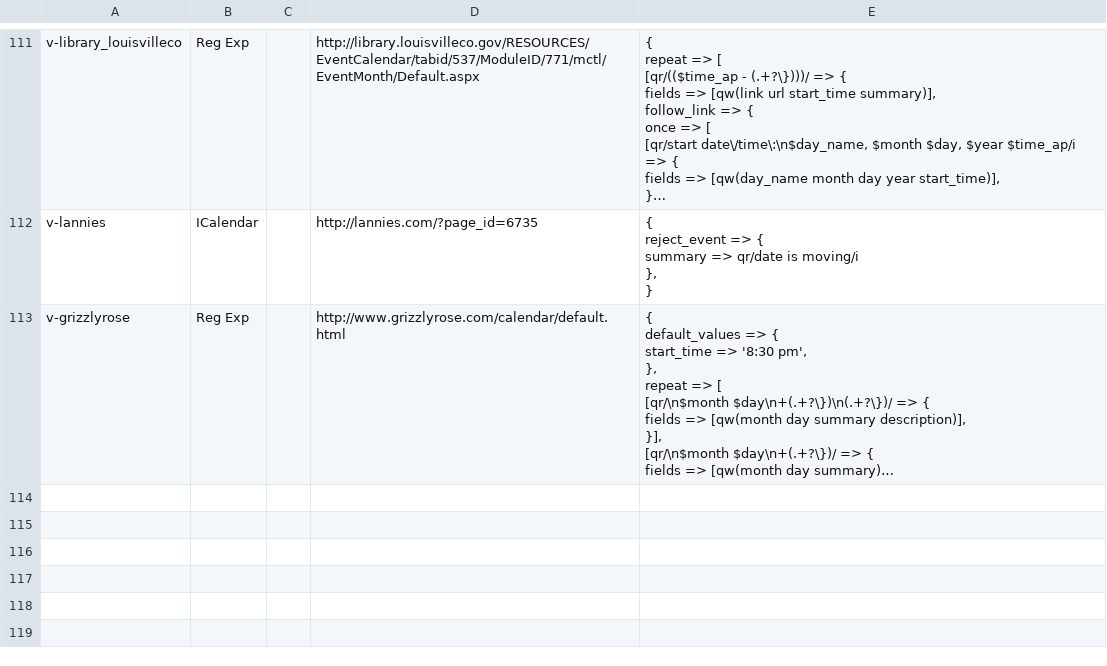
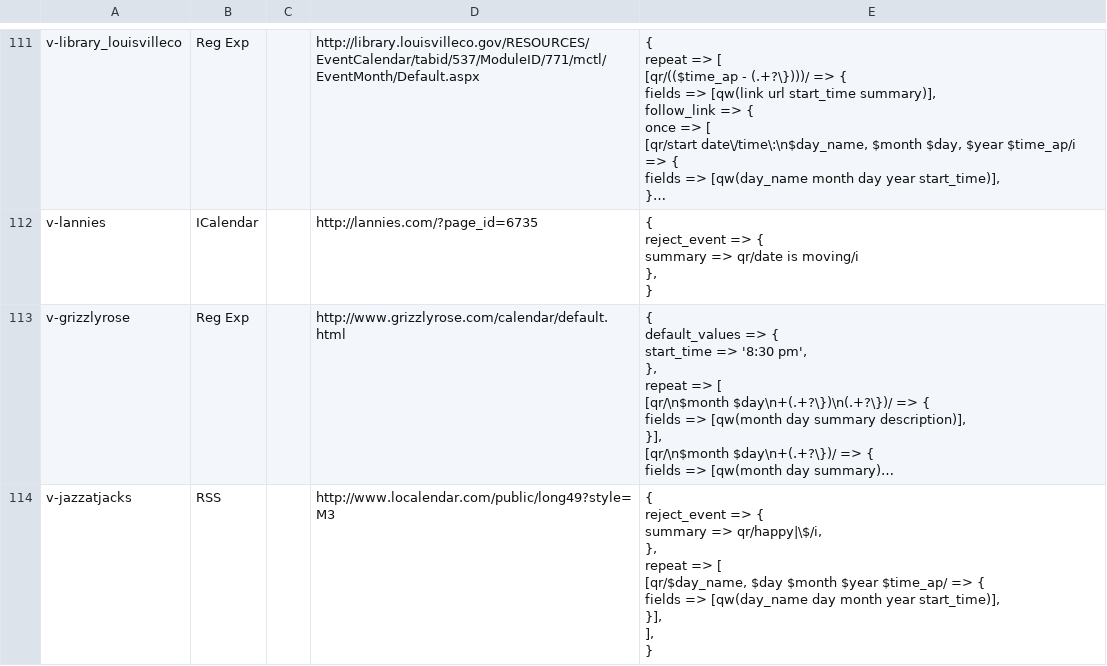
Before and after one commit to biviosoftware/perl-Cal54, a CSV file: files/cal54/ddl/scrapers.csv, drawn as a sheet; only a part is shown, gaps mark what is left out; long unchanged cells end in …; ↵ is a line break in a cell; the diff names each change by its address in the sheet, - before the commit and + after, or states it on an @@ line.

Commit message:
jazzatjack

```diff
--- a/files/cal54/ddl/scrapers.csv
+++ b/files/cal54/ddl/scrapers.csv
+row 114: v-jazzatjacks | RSS |  | http://www.localendar.com/public/long49?style=M3 | { ↵ reject_event => { ↵ summary => qr/happy|\$/i, ↵ }, ↵ repeat => [ ↵ [qr/$day_name, $day $month $year $time_ap/ => { ↵ fields => [qw(day_name day month year start_time)], ↵ }], ↵ ], ↵ }
```
Also changed, not shown: files/cal54/ddl/venues.csv.
